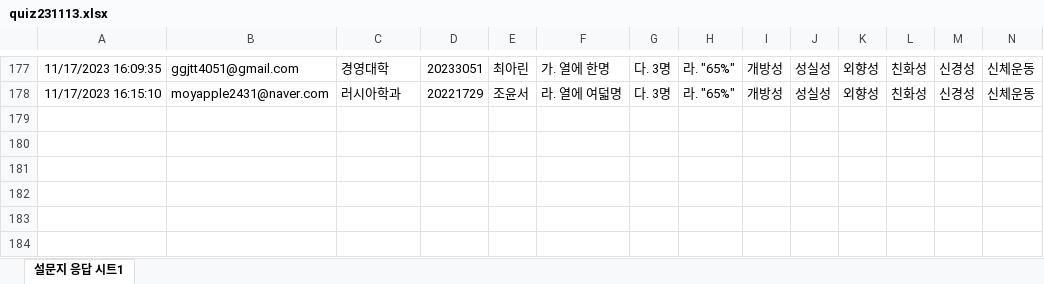
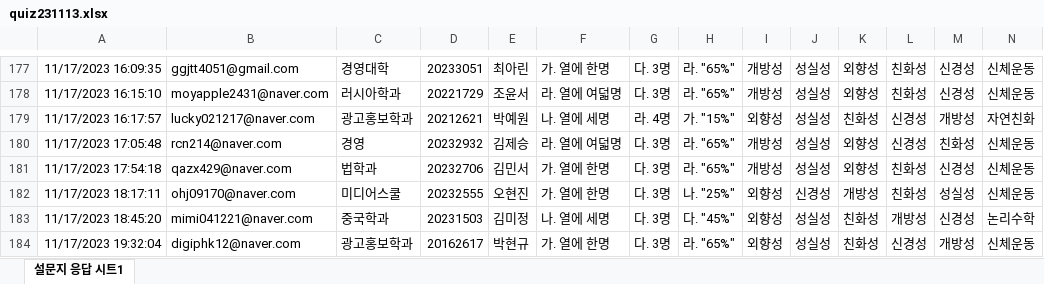
Before and after one commit to kwlee58/class202302, an Excel workbook: R/data/quiz231113.xlsx, sheet 설문지 응답 시트1, drawn as a sheet; only a part is shown, gaps mark what is left out; values as stored, in another font and other column widths than the file's, no borders; rows hold the shown columns only; the diff names each change by its address in the sheet, - before the commit and + after, or states it on an @@ line.

```diff
--- a/R/data/quiz231113.xlsx (sheet 설문지 응답 시트1)
+++ b/R/data/quiz231113.xlsx (sheet 설문지 응답 시트1)
+row 179: 11/17/2023 16:17:57 | lucky021217@naver.com | 광고홍보학과 | 20212621 | 박예원 | 나. 열에 세명 | 라. 4명 | 가. "15%" | 외향성 | 성실성 | 친화성 | 신경성 | 개방성 | 자연친화
+row 180: 11/17/2023 17:05:48 | rcn214@naver.com | 경영 | 20232932 | 김제승 | 라. 열에 여덟명 | 다. 3명 | 라. "65%" | 개방성 | 성실성 | 외향성 | 신경성 | 친화성 | 신체운동
+row 181: 11/17/2023 17:54:18 | qazx429@naver.com | 법학과 | 20232706 | 김민서 | 가. 열에 한명 | 다. 3명 | 라. "65%" | 개방성 | 성실성 | 외향성 | 친화성 | 신경성 | 신체운동
+row 182: 11/17/2023 18:17:11 | ohj09170@naver.com | 미디어스쿨 | 20232555 | 오현진 | 가. 열에 한명 | 다. 3명 | 나. "25%" | 외향성 | 신경성 | 개방성 | 친화성 | 성실성 | 신체운동
+row 183: 11/17/2023 18:45:20 | mimi041221@naver.com | 중국학과 | 20231503 | 김미정 | 나. 열에 세명 | 다. 3명 | 다. "45%" | 외향성 | 성실성 | 친화성 | 개방성 | 신경성 | 논리수학
+row 184: 11/17/2023 19:32:04 | digiphk12@naver.com | 광고홍보학과 | 20162617 | 박현규 | 가. 열에 한명 | 다. 3명 | 라. "65%" | 외향성 | 성실성 | 친화성 | 신경성 | 개방성 | 신체운동
```
Also changed, not shown: R/data/BFI231106.xlsx, R/data/BFI231106_tmp.xlsx, 30 other files.
